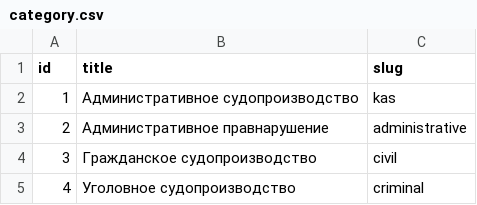
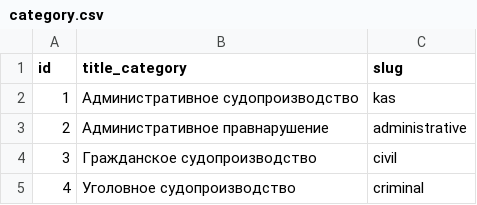
Before and after one commit to Andreu001/judicial_document_management, a CSV file: judicial_document_management/static/data/category.csv, drawn as a sheet.

```diff
--- a/judicial_document_management/static/data/category.csv
+++ b/judicial_document_management/static/data/category.csv
@@ -1,2 +1,2 @@
-id,title,slug
+id,title_category,slug
 1,Административное судопроизводство,kas
```
Also changed, not shown: judicial_document_management/static/data/petitions.csv, 50 other files.
